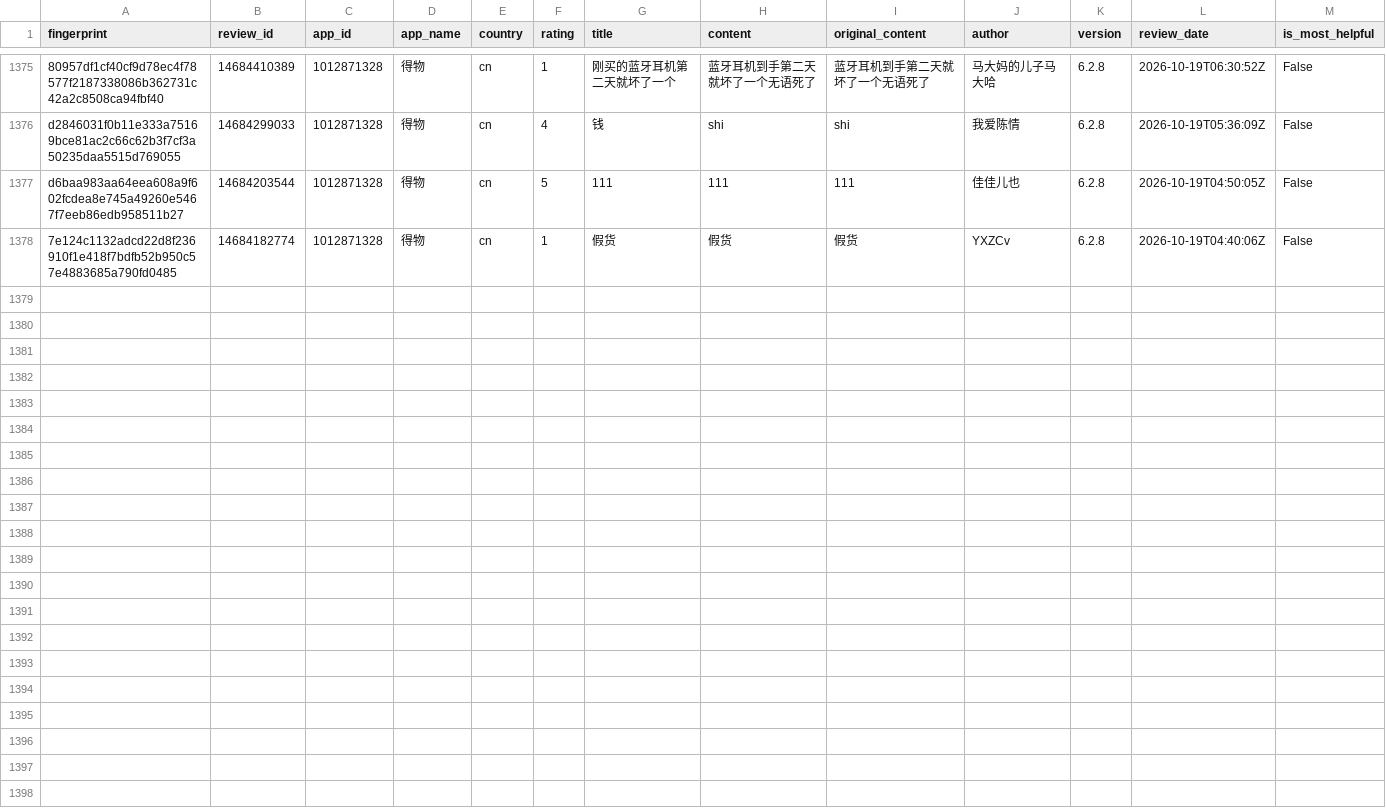
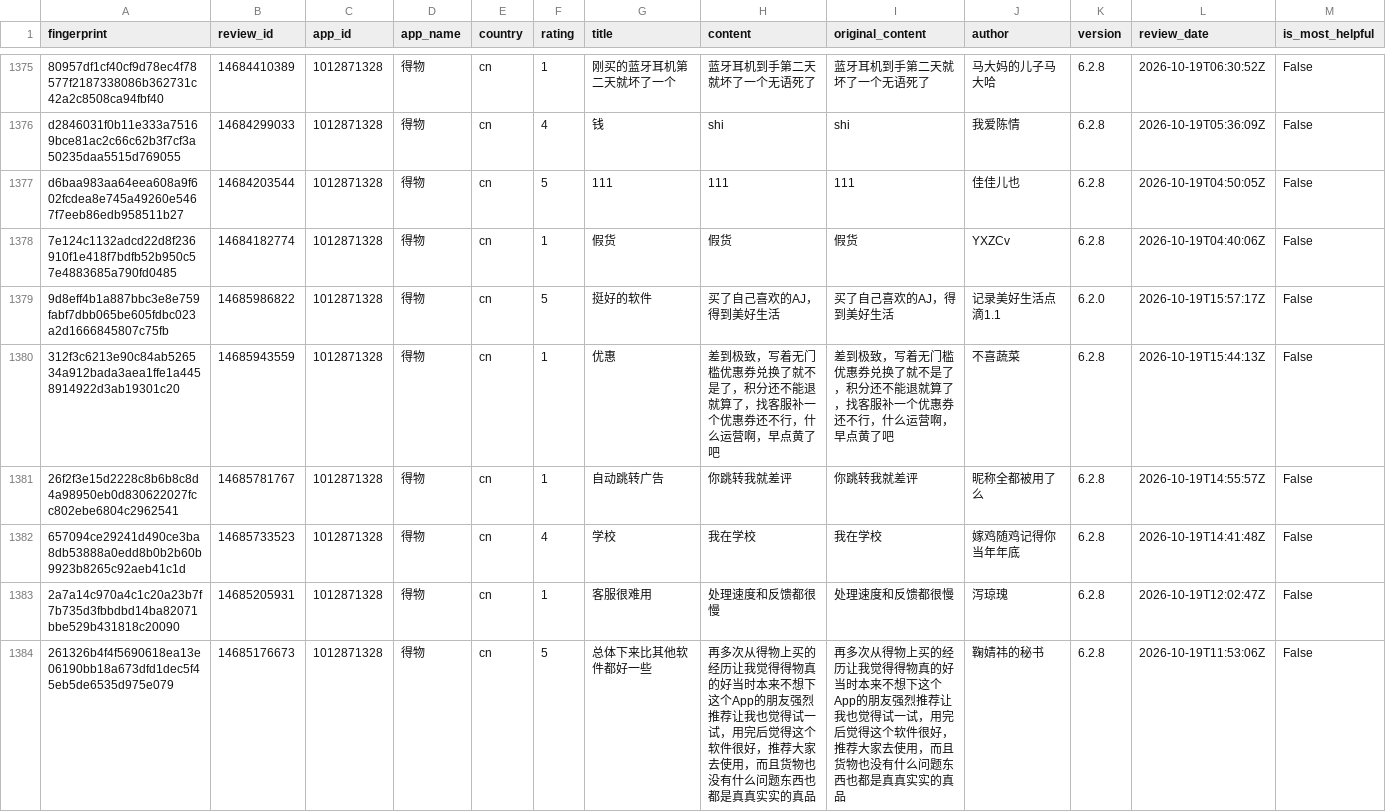
Before and after one commit to pickmiu/appstore-public-data, a CSV file: data/reviews_1012871328_得物_cn.csv, drawn as a sheet; only a part is shown, gaps mark what is left out; rows hold the shown columns only; the diff names each change by its address in the sheet, - before the commit and + after, or states it on an @@ line.

```diff
--- a/data/reviews_1012871328_得物_cn.csv
+++ b/data/reviews_1012871328_得物_cn.csv
+row 1379: 9d8eff4b1a887bbc3e8e759fabf7dbb065be605fdbc023a2d1666845807c75fb | 14685986822 | 1012871328 | 得物 | cn | 5 | 挺好的软件 | 买了自己喜欢的AJ，得到美好生活 | 买了自己喜欢的AJ，得到美好生活 | 记录美好生活点滴1.1 | 6.2.0 | 2026-10-19T15:57:17Z | False
+row 1380: 312f3c6213e90c84ab526534a912bada3aea1ffe1a4458914922d3ab19301c20 | 14685943559 | 1012871328 | 得物 | cn | 1 | 优惠 | 差到极致，写着无门槛优惠券兑换了就不是了，积分还不能退就算了，找客服补一个优惠券还不行，什么运营啊，早点黄了吧 | 差到极致，写着无门槛优惠券兑换了就不是了，积分还不能退就算了，找客服补一个优惠券还不行，什么运营啊，早点黄了吧 | 不喜蔬菜 | 6.2.8 | 2026-10-19T15:44:13Z | False
+row 1381: 26f2f3e15d2228c8b6b8c8d4a98950eb0d830622027fcc802ebe6804c2962541 | 14685781767 | 1012871328 | 得物 | cn | 1 | 自动跳转广告 | 你跳转我就差评 | 你跳转我就差评 | 昵称全都被用了么 | 6.2.8 | 2026-10-19T14:55:57Z | False
+row 1382: 657094ce29241d490ce3ba8db53888a0edd8b0b2b60b9923b8265c92aeb41c1d | 14685733523 | 1012871328 | 得物 | cn | 4 | 学校 | 我在学校 | 我在学校 | 嫁鸡随鸡记得你当年年底 | 6.2.8 | 2026-10-19T14:41:48Z | False
+row 1383: 2a7a14c970a4c1c20a23b7f7b735d3fbbdbd14ba82071bbe529b431818c20090 | 14685205931 | 1012871328 | 得物 | cn | 1 | 客服很难用 | 处理速度和反馈都很慢 | 处理速度和反馈都很慢 | 泻琼瑰 | 6.2.8 | 2026-10-19T12:02:47Z | False
+row 1384: 261326b4f4f5690618ea13e06190bb18a673dfd1dec5f45eb5de6535d975e079 | 14685176673 | 1012871328 | 得物 | cn | 5 | 总体下来比其他软件都好一些 | 再多次从得物上买的经历让我觉得得物真的好当时本来不想下这个App的朋友强烈推荐让我也觉得试一试，用完后觉得这个软件很好，推荐大家去使用，而且货物也没有什么问题东西也都是真真实实的真品 | 再多次从得物上买的经历让我觉得得物真的好当时本来不想下这个App的朋友强烈推荐让我也觉得试一试，用完后觉得这个软件很好，推荐大家去使用，而且货物也没有什么问题东西也都是真真实实的真品 | 鞠婧祎的秘书 | 6.2.8 | 2026-10-19T11:53:06Z | False
```
Also changed, not shown: data/reviews_335187483_Amazon_gb.csv, data/reviews_414245413_京东_cn.csv, 20 other files.
